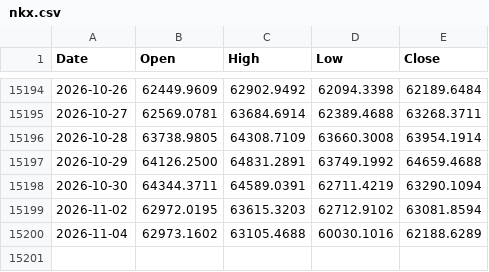
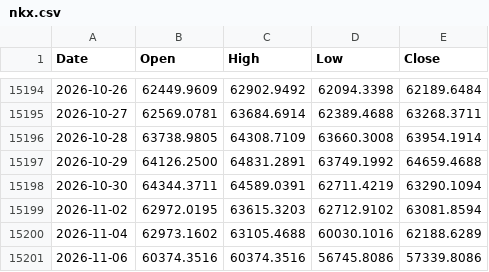
Before and after one commit to muneon0726-create/automation-market, a CSV file: data/nkx.csv, drawn as a sheet; only a part is shown, gaps mark what is left out.

```diff
--- a/data/nkx.csv
+++ b/data/nkx.csv
@@ -15200 +15200,2 @@ Date,Open,High,Low,Close
 2026-11-04,62973.1602,63105.4688,60030.1016,62188.6289
+2026-11-06,60374.3516,60374.3516,56745.8086,57339.8086
```
Also changed, not shown: data/2802.csv, data/6146.csv, 13 other files.
